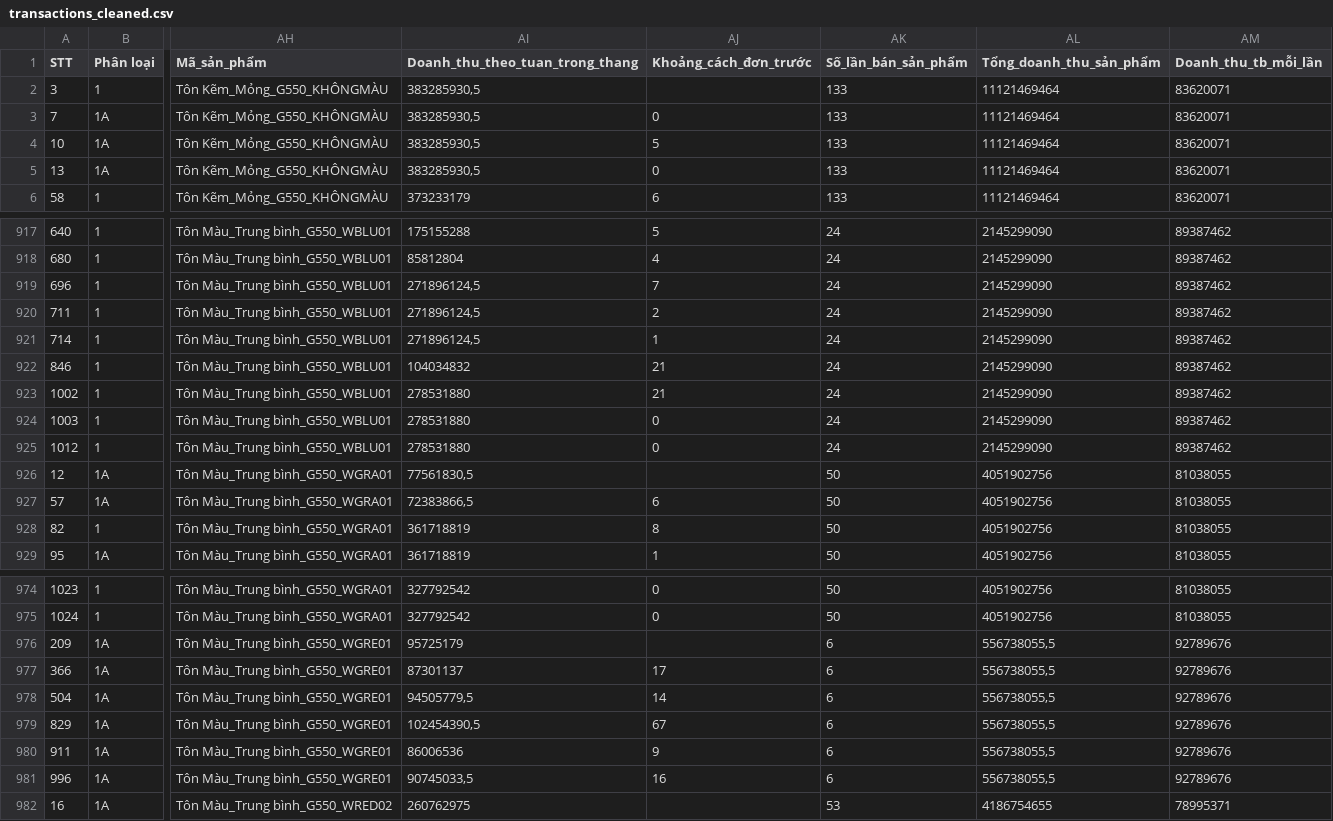
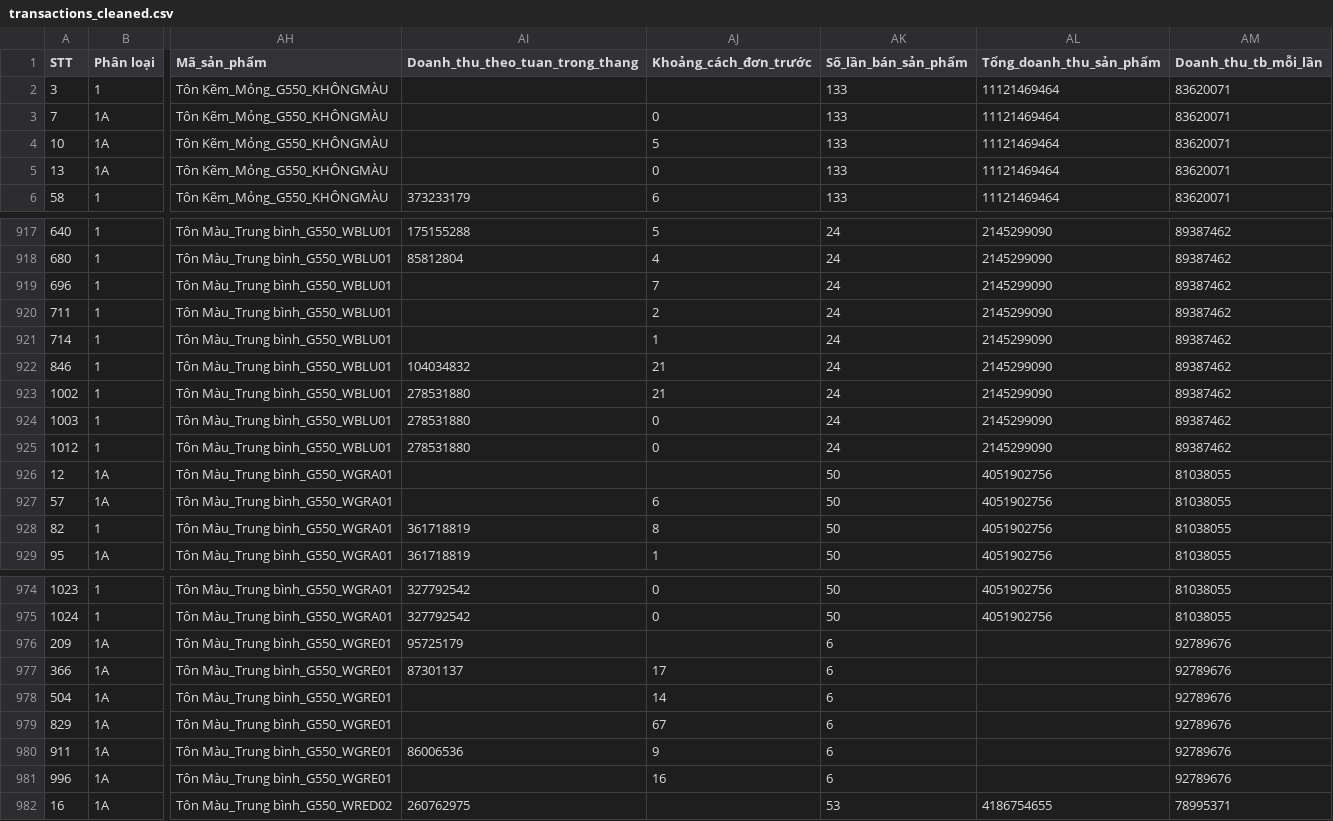
Before and after one commit to sunnydovision/EDAProject, a CSV file: data/transactions_cleaned.csv, drawn as a sheet; only a part is shown, gaps mark what is left out; the diff covers the shown part only; the diff names each change by its address in the sheet, - before the commit and + after, or states it on an @@ line.

```diff
--- a/data/transactions_cleaned.csv
+++ b/data/transactions_cleaned.csv
-AI2:AI5 (Doanh_thu_theo_tuan_trong_thang): 383285930,5
+AI2:AI5 (Doanh_thu_theo_tuan_trong_thang): (empty)
-AI919:AI921 (Doanh_thu_theo_tuan_trong_thang): 271896124,5
+AI919:AI921 (Doanh_thu_theo_tuan_trong_thang): (empty)
-AI926 (Doanh_thu_theo_tuan_trong_thang): 77561830,5
+AI926 (Doanh_thu_theo_tuan_trong_thang): (empty)
-AI927 (Doanh_thu_theo_tuan_trong_thang): 72383866,5
+AI927 (Doanh_thu_theo_tuan_trong_thang): (empty)
-AL976:AL981 (Tổng_doanh_thu_sản_phẩm): 556738055,5
+AL976:AL981 (Tổng_doanh_thu_sản_phẩm): (empty)
-AI978 (Doanh_thu_theo_tuan_trong_thang): 94505779,5
+AI978 (Doanh_thu_theo_tuan_trong_thang): (empty)
-AI979 (Doanh_thu_theo_tuan_trong_thang): 102454390,5
+AI979 (Doanh_thu_theo_tuan_trong_thang): (empty)
-AI981 (Doanh_thu_theo_tuan_trong_thang): 90745033,5
+AI981 (Doanh_thu_theo_tuan_trong_thang): (empty)
```
Also changed, not shown: 33 edited cells elsewhere in this file, 5 other files.
